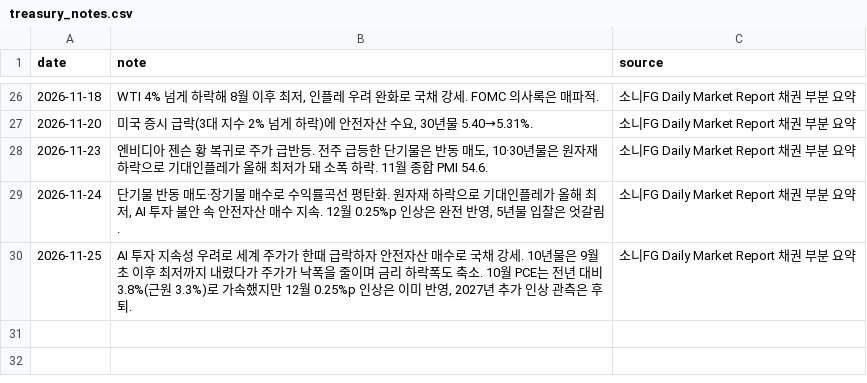
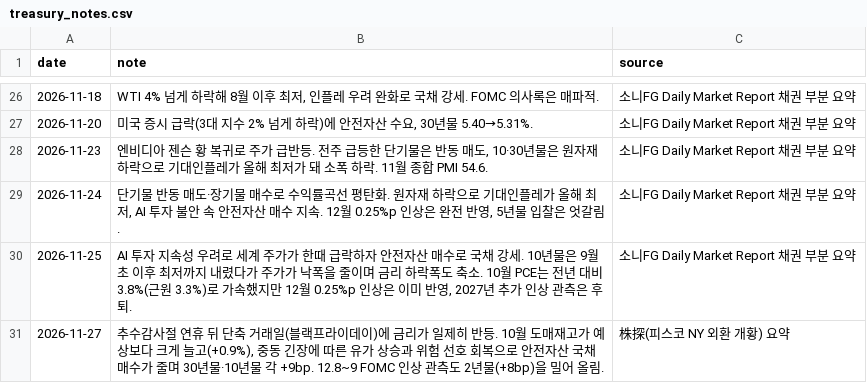
Before and after one commit to ppsy0478-maker/ppsy0478-maker.github.io, a CSV file: dashboard/data/treasury_notes.csv, drawn as a sheet; only a part is shown, gaps mark what is left out.

```diff
--- a/dashboard/data/treasury_notes.csv
+++ b/dashboard/data/treasury_notes.csv
@@ -30 +30,2 @@ date,note,source
 2026-11-25,"AI 투자 지속성 우려로 세계 주가가 한때 급락하자 안전자산 매수로 국채 강세. 10년물은 9월 초 이후 최저까지 내렸다가 주가가 낙폭을 줄이며 금리 하락폭도 축소. 10월 PCE는 전년 대비 3.8%(근원 3.3%)로 가속했지만 12월 0.25%p 인상은 이미 반영, 2027년 추가 인상 관측은 후퇴.",소니FG Daily Market Report 채권 부분 요약
+2026-11-27,"추수감사절 연휴 뒤 단축 거래일(블랙프라이데이)에 금리가 일제히 반등. 10월 도매재고가 예상보다 크게 늘고(+0.9%), 중동 긴장에 따른 유가 상승과 위험 선호 회복으로 안전자산 국채 매수가 줄며 30년물·10년물 각 +9bp. 12.8~9 FOMC 인상 관측도 2년물(+8bp)을 밀어 올림.",株探(피스코 NY 외환 개황) 요약
```
Also changed, not shown: dashboard/data/market_news.csv, dashboard/data/news.csv, 4 other files.
